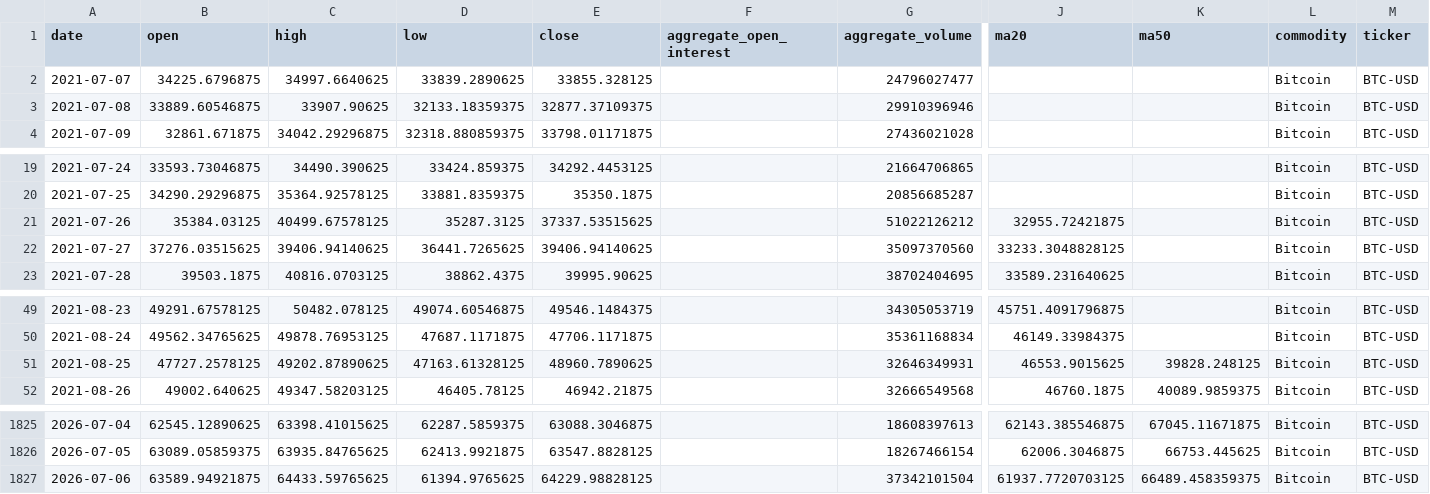
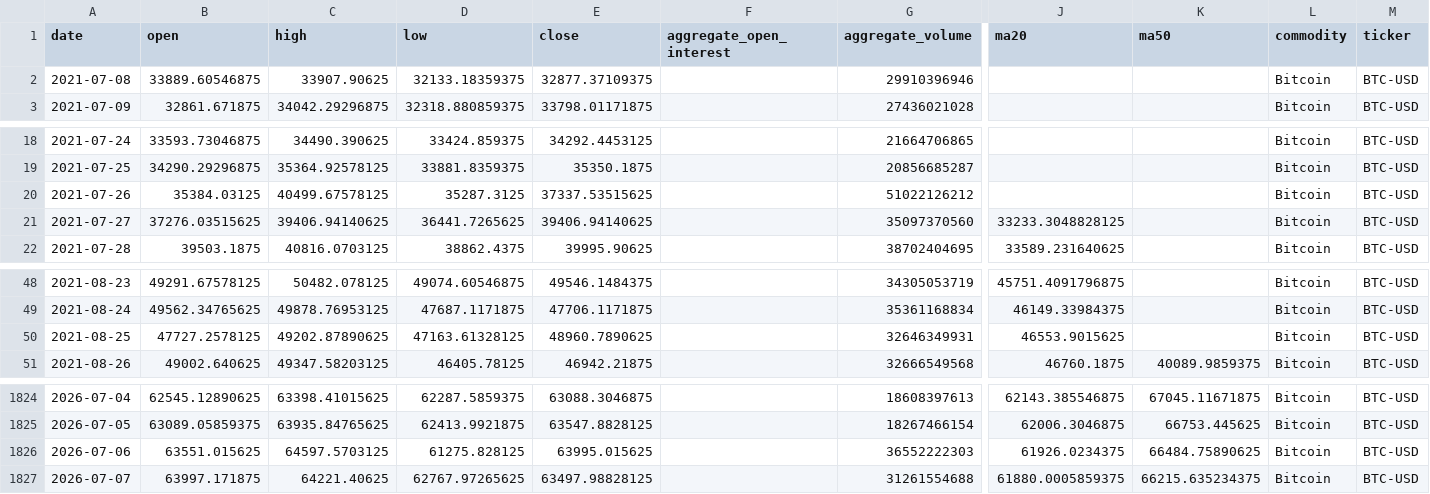
Before and after one commit to jjch1986/price-chart-site, a CSV file: data/Bitcoin_data.csv, drawn as a sheet; only a part is shown, gaps mark what is left out; removed rows and columns are numbered as before the commit, all else as after; rows hold the shown columns only; the diff names each change by its address in the sheet, - before the commit and + after, or states it on an @@ line.

```diff
--- a/data/Bitcoin_data.csv
+++ b/data/Bitcoin_data.csv
-row 2: 2021-07-07 | 34225.6796875 | 34997.6640625 | 33839.2890625 | 33855.328125 |  | 24796027477 |  |  | Bitcoin | BTC-USD
-J20 (ma20): 32955.72421875
+J20 (ma20): (empty)
-K50 (ma50): 39828.248125
+K50 (ma50): (empty)
-B1826 (open): 63589.94921875
+B1826 (open): 63551.015625
-C1826 (high): 64433.59765625
+C1826 (high): 64597.5703125
-D1826 (low): 61394.9765625
+D1826 (low): 61275.828125
-E1826 (close): 64229.98828125
+E1826 (close): 63995.015625
-G1826 (aggregate_volume): 37342101504
+G1826 (aggregate_volume): 36552222303
-J1826 (ma20): 61937.7720703125
+J1826 (ma20): 61926.0234375
-K1826 (ma50): 66489.458359375
+K1826 (ma50): 66484.75890625
+row 1827: 2026-07-07 | 63997.171875 | 64221.40625 | 62767.97265625 | 63497.98828125 |  | 31261554688 | 61880.0005859375 | 66215.635234375 | Bitcoin | BTC-USD
```
Also changed, not shown: data/Coffee_data.csv, data/Cotton_No2_data.csv, 21 other files.
